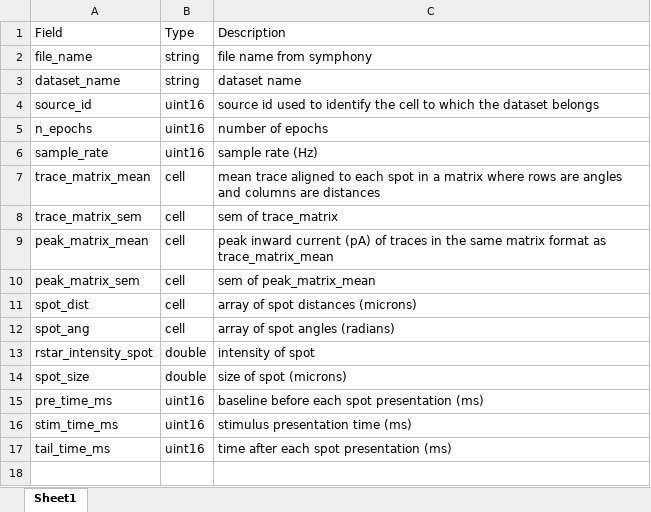
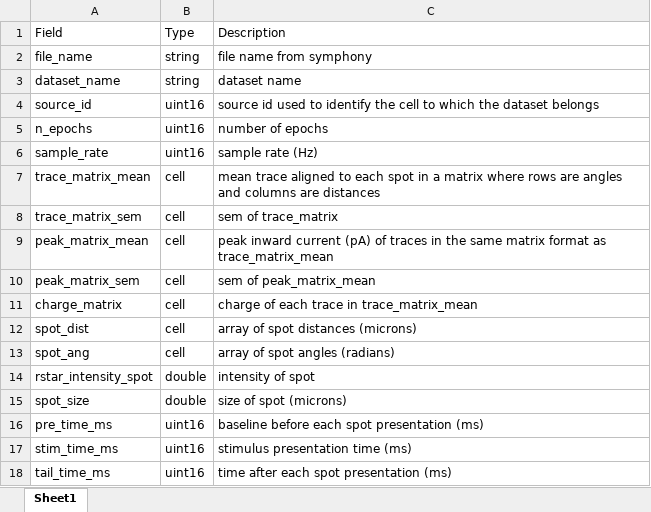
Before and after one commit to SchwartzNU/DJ_schwartzlab, an Excel workbook: result_table_templates/RadialSpots_VC.xlsx, sheet Sheet1, drawn as a sheet; values as stored, in another font and other column widths than the file's, no borders; the diff names each change by its address in the sheet, - before the commit and + after, or states it on an @@ line.

Commit message:
AI update and added a parameter to RadialSpots analysis

```diff
--- a/result_table_templates/RadialSpots_VC.xlsx (sheet Sheet1)
+++ b/result_table_templates/RadialSpots_VC.xlsx (sheet Sheet1)
+row 11: charge_matrix | cell | charge of each trace in trace_matrix_mean
```
Also changed, not shown: 5 other files.
